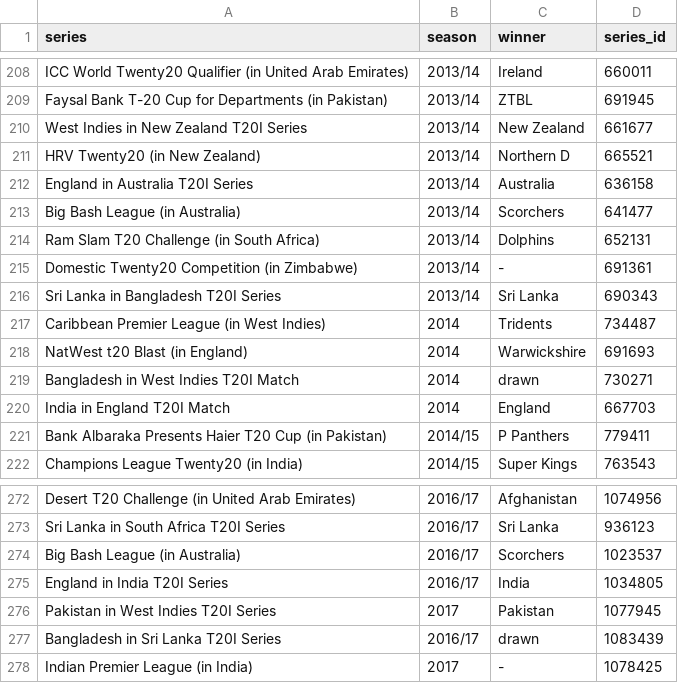
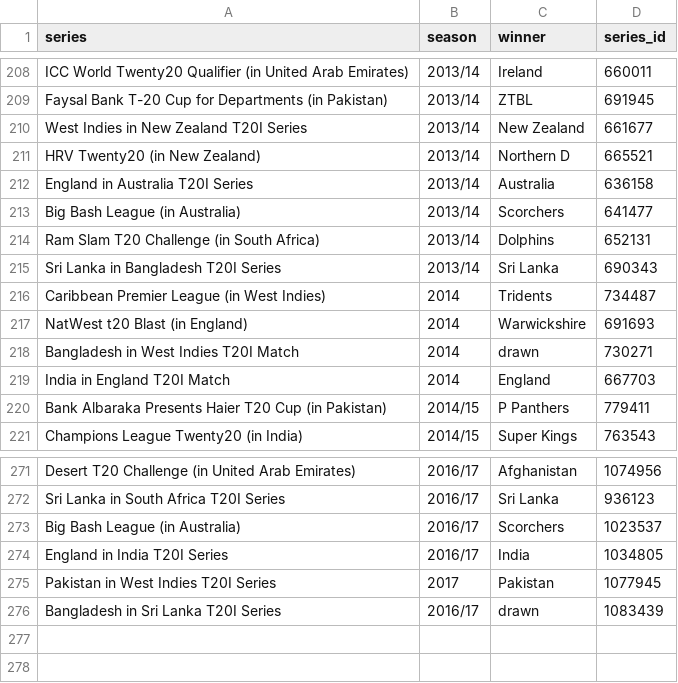
Before and after one commit to Tharun2022/ice5, a CSV file: t20_series - Worksheet.csv, drawn as a sheet; only a part is shown, gaps mark what is left out.

Commit message:
Update t20_series - Worksheet.csv

```diff
--- a/t20_series - Worksheet.csv
+++ b/t20_series - Worksheet.csv
@@ -214,3 +214,2 @@ Big Bash League (in Australia),2013/14,Scorchers,641477
 Ram Slam T20 Challenge (in South Africa),2013/14,Dolphins,652131
-Domestic Twenty20 Competition (in Zimbabwe),2013/14,-,691361
 Sri Lanka in Bangladesh T20I Series,2013/14,Sri Lanka,690343
@@ -277,2 +276 @@ Pakistan in West Indies T20I Series,2017,Pakistan,1077945
 Bangladesh in Sri Lanka T20I Series,2016/17,drawn,1083439
-Indian Premier League (in India),2017,-,1078425
```
